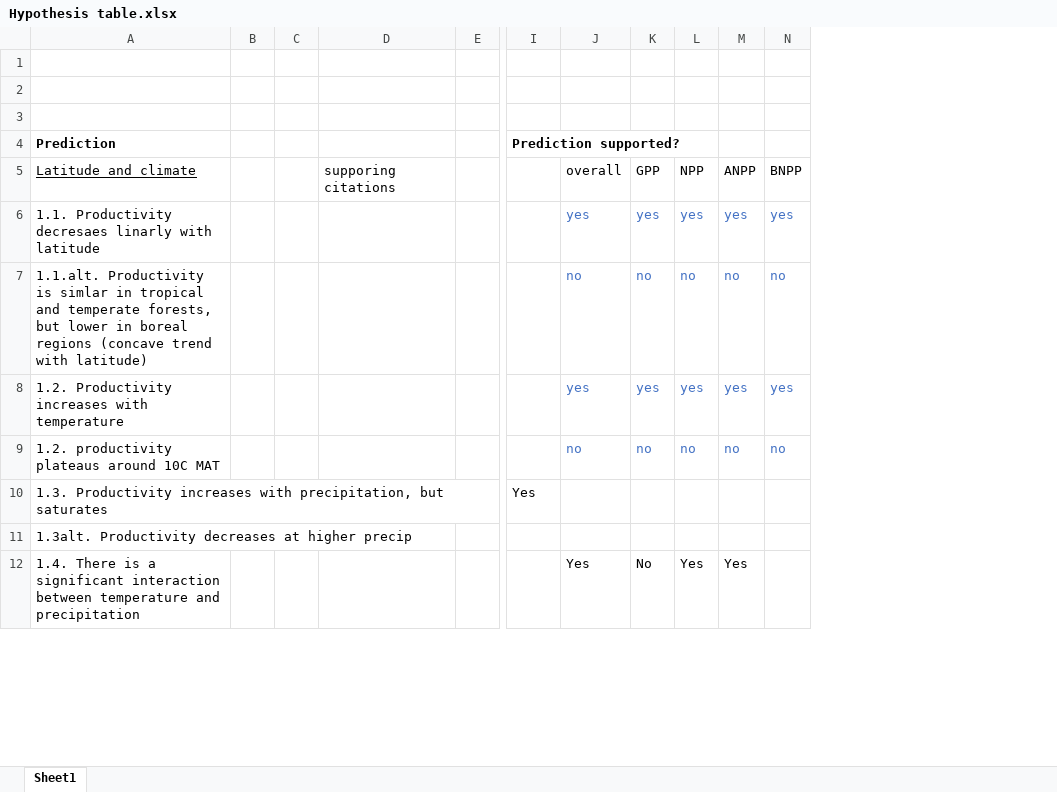
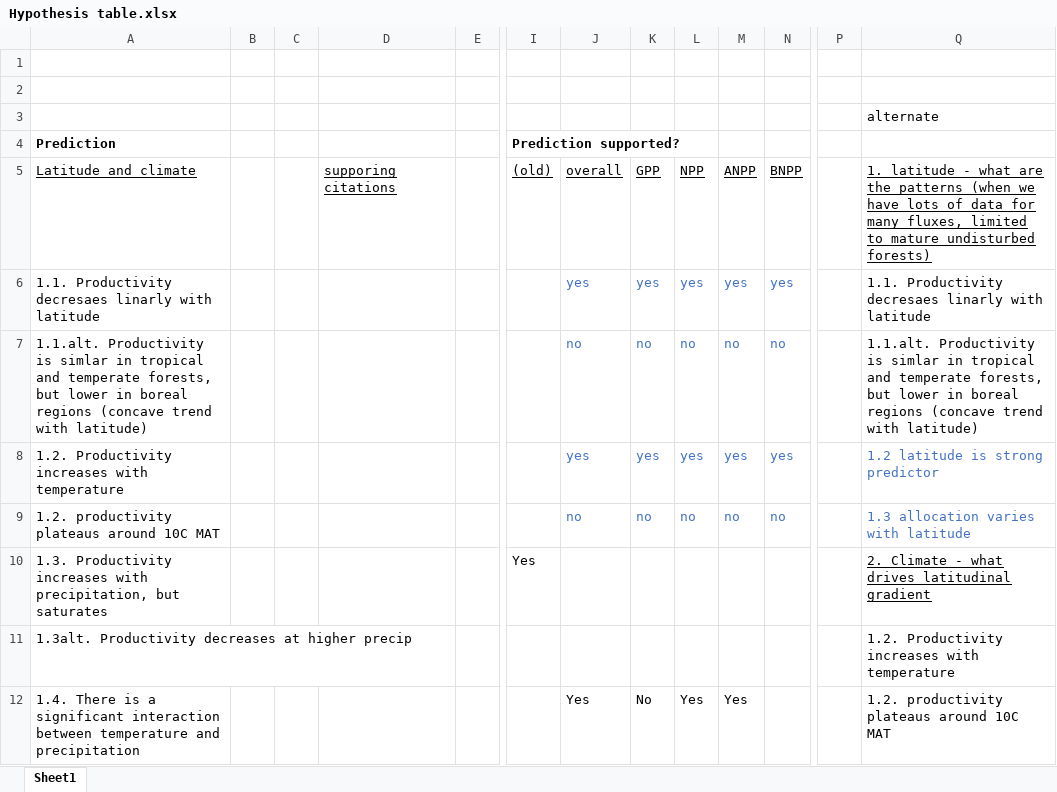
Before and after one commit to forc-db/Global_Productivity, an Excel workbook: manuscript/Hypothesis table.xlsx, sheet Sheet1, drawn as a sheet; only a part is shown, gaps mark what is left out; values as stored, in another font and other column widths than the file's, no borders; the diff names each change by its address in the sheet, - before the commit and + after, or states it on an @@ line.

Commit message:
Update Hypothesis table.xlsx

```diff
--- a/manuscript/Hypothesis table.xlsx (sheet Sheet1)
+++ b/manuscript/Hypothesis table.xlsx (sheet Sheet1)
+column P, empty
+column Q, rows 3-12: alternate |  | 1. latitude - what are the patterns (when we have lots of data for many fluxes, limited to mature undisturbed forests) | 1.1. Productivity decresaes linarly with latitude | 1.1.alt. Productivity is simlar in tropical and temperate forests, but lower in boreal regions (concave trend with latitude) | 1.2 latitude is strong predictor | 1.3 allocation varies with latitude | 2. Climate - what drives latitudinal gradient | 1.2. Productivity increases with temperature | 1.2. productivity plateaus around 10C MAT
-D5 underline: off
+D5 underline: on
-I5 (Prediction supported?): (empty)
+I5 (Prediction supported?): (old)
-J5:N5 underline: off
+J5:N5 underline: on
```
